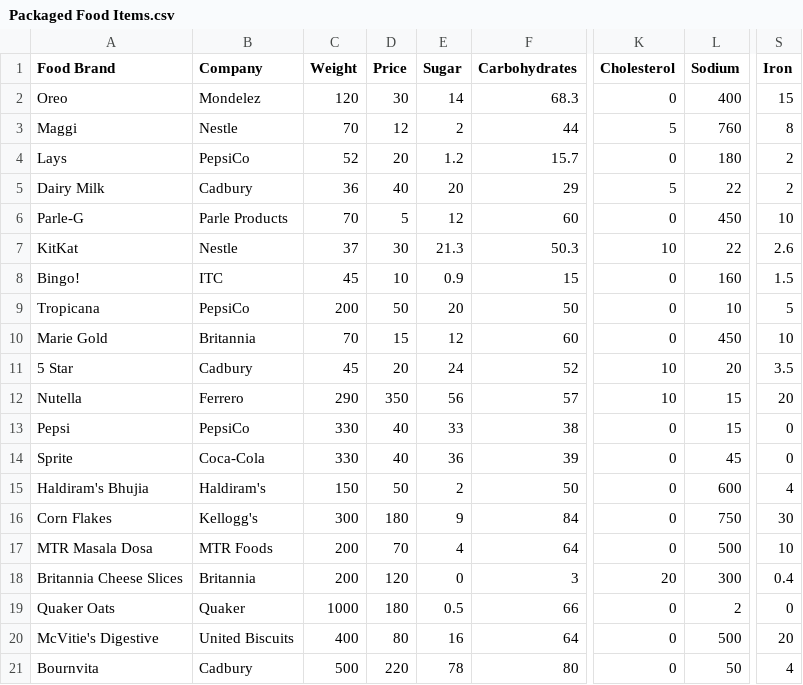
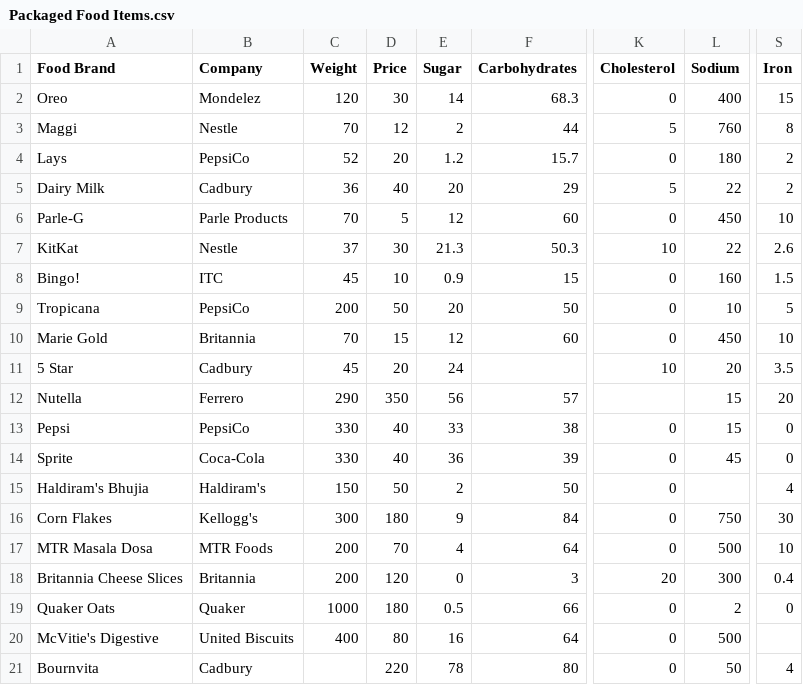
Before and after one commit to SarveshNaik1010/Semester_3, a CSV file: Data Science/Packaged Food Items.csv, drawn as a sheet; only a part is shown, gaps mark what is left out; the diff names each change by its address in the sheet, - before the commit and + after, or states it on an @@ line.

```diff
--- a/Data Science/Packaged Food Items.csv
+++ b/Data Science/Packaged Food Items.csv
-F11 (Carbohydrates): 52
+F11 (Carbohydrates): (empty)
-K12 (Cholesterol): 10
+K12 (Cholesterol): (empty)
-L15 (Sodium): 600
+L15 (Sodium): (empty)
-S20 (Iron): 20
+S20 (Iron): (empty)
-C21 (Weight): 500
+C21 (Weight): (empty)
```
Also changed, not shown: 1 other file.
